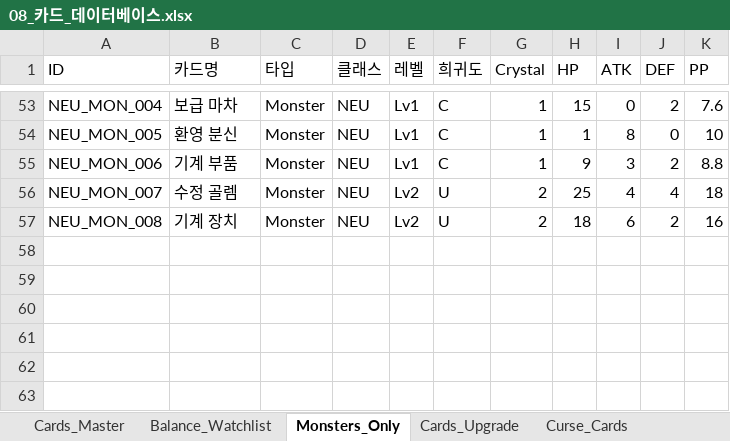
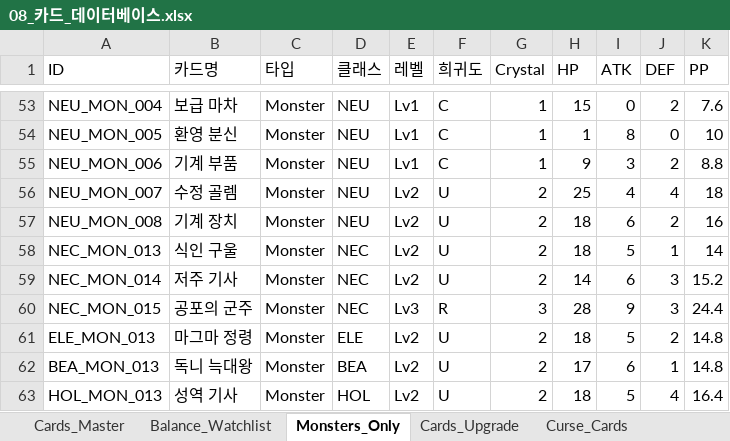
Before and after one commit to guswnstjr125/game, an Excel workbook: docs/design/08_카드_데이터베이스.xlsx, sheet Monsters_Only, drawn as a sheet; only a part is shown, gaps mark what is left out; values as stored, in another font and other column widths than the file's, no borders; the diff names each change by its address in the sheet, - before the commit and + after, or states it on an @@ line.

```diff
--- a/docs/design/08_카드_데이터베이스.xlsx (sheet Monsters_Only)
+++ b/docs/design/08_카드_데이터베이스.xlsx (sheet Monsters_Only)
+row 58: NEC_MON_013 | 식인 구울 | Monster | NEC | Lv2 | U | 2 | 18 | 5 | 1 | 14
+row 59: NEC_MON_014 | 저주 기사 | Monster | NEC | Lv2 | U | 2 | 14 | 6 | 3 | 15.2
+row 60: NEC_MON_015 | 공포의 군주 | Monster | NEC | Lv3 | R | 3 | 28 | 9 | 3 | 24.4
+row 61: ELE_MON_013 | 마그마 정령 | Monster | ELE | Lv2 | U | 2 | 18 | 5 | 2 | 14.8
+row 62: BEA_MON_013 | 독니 늑대왕 | Monster | BEA | Lv2 | U | 2 | 17 | 6 | 1 | 14.8
+row 63: HOL_MON_013 | 성역 기사 | Monster | HOL | Lv2 | U | 2 | 18 | 5 | 4 | 16.4
```
Also changed, not shown: sheet Cards_Effect, sheet Cards_Master, sheet Cards_Upgrade, sheet Cards_FloorUnlock, sheet Floor_Pool_Summary, docs/design/04_밸런스_테이블.xlsx, docs/design/06_콘텐츠_마스터.xlsx, 20 other files.
